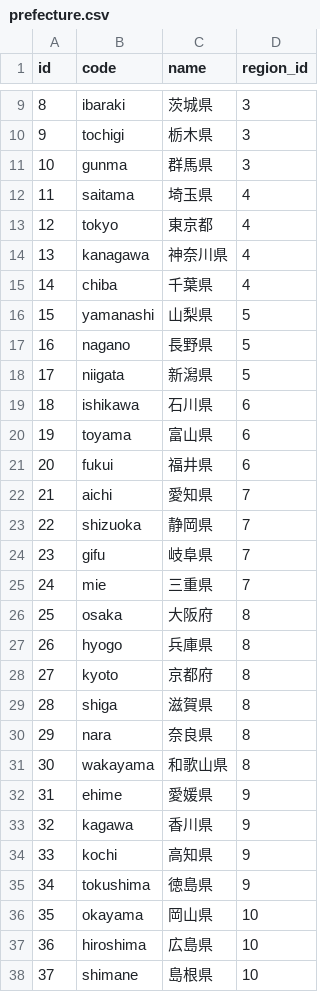
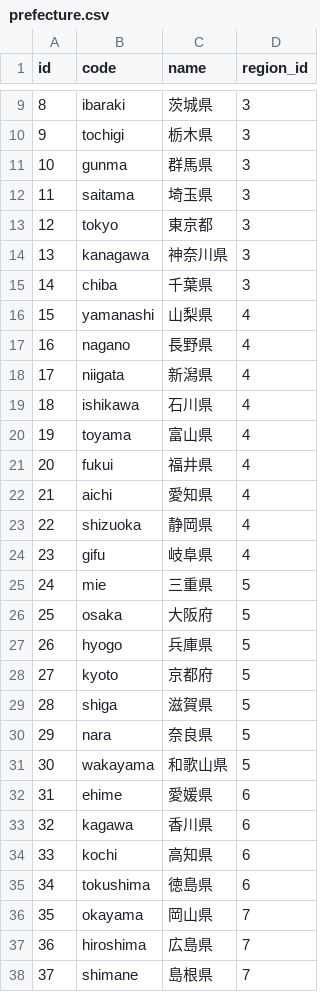
Before and after one commit to PORT-INC/region_interceptor, a CSV file: lib/generators/region_interceptor/install/templates/csv/prefecture.csv, drawn as a sheet; only a part is shown, gaps mark what is left out; the diff covers the shown part only.

```diff
--- a/lib/generators/region_interceptor/install/templates/csv/prefecture.csv
+++ b/lib/generators/region_interceptor/install/templates/csv/prefecture.csv
@@ -11,28 +11,28 @@ id,code,name,region_id
 10,gunma,群馬県,3
-11,saitama,埼玉県,4
-12,tokyo,東京都,4
-13,kanagawa,神奈川県,4
-14,chiba,千葉県,4
-15,yamanashi,山梨県,5
-16,nagano,長野県,5
-17,niigata,新潟県,5
-18,ishikawa,石川県,6
-19,toyama,富山県,6
-20,fukui,福井県,6
-21,aichi,愛知県,7
-22,shizuoka,静岡県,7
-23,gifu,岐阜県,7
-24,mie,三重県,7
-25,osaka,大阪府,8
-26,hyogo,兵庫県,8
-27,kyoto,京都府,8
-28,shiga,滋賀県,8
-29,nara,奈良県,8
-30,wakayama,和歌山県,8
-31,ehime,愛媛県,9
-32,kagawa,香川県,9
-33,kochi,高知県,9
-34,tokushima,徳島県,9
-35,okayama,岡山県,10
-36,hiroshima,広島県,10
-37,shimane,島根県,10
+11,saitama,埼玉県,3
+12,tokyo,東京都,3
+13,kanagawa,神奈川県,3
+14,chiba,千葉県,3
+15,yamanashi,山梨県,4
+16,nagano,長野県,4
+17,niigata,新潟県,4
+18,ishikawa,石川県,4
+19,toyama,富山県,4
+20,fukui,福井県,4
+21,aichi,愛知県,4
+22,shizuoka,静岡県,4
+23,gifu,岐阜県,4
+24,mie,三重県,5
+25,osaka,大阪府,5
+26,hyogo,兵庫県,5
+27,kyoto,京都府,5
+28,shiga,滋賀県,5
+29,nara,奈良県,5
+30,wakayama,和歌山県,5
+31,ehime,愛媛県,6
+32,kagawa,香川県,6
+33,kochi,高知県,6
+34,tokushima,徳島県,6
+35,okayama,岡山県,7
+36,hiroshima,広島県,7
+37,shimane,島根県,7
```
Also changed, not shown: 10 edited cells elsewhere in this file, 6 other files.
